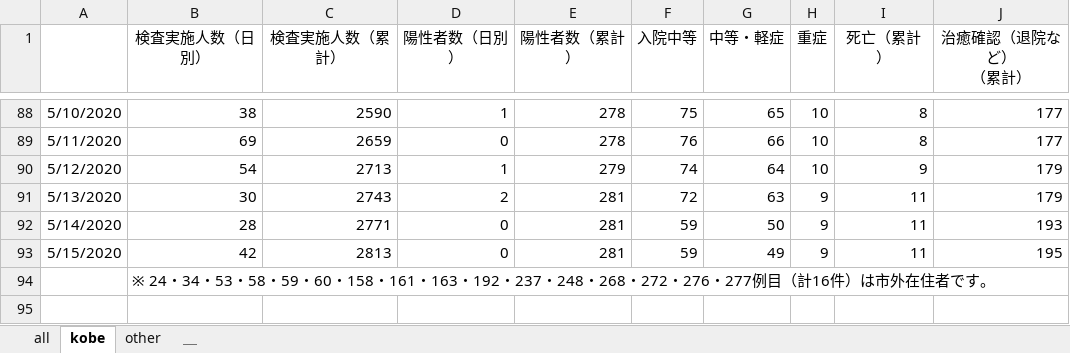
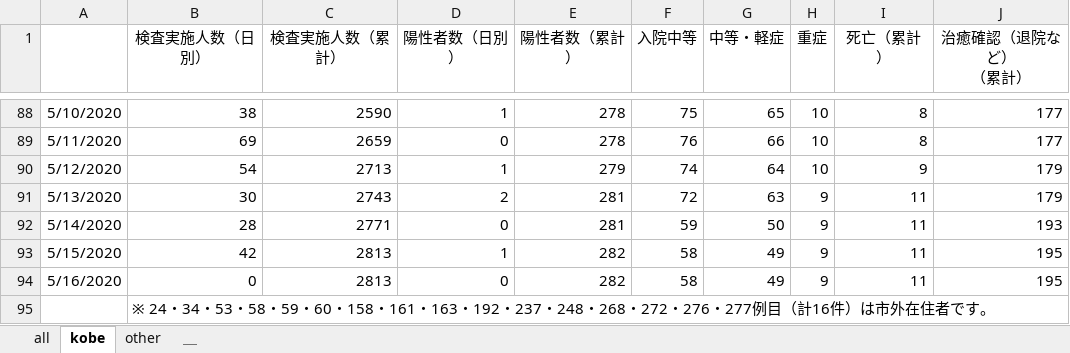
Before and after one commit to codeforjapan/kobe-stopcovid19, an Excel workbook: data/kansensya_pcr.xlsx, sheet kobe, drawn as a sheet; only a part is shown, gaps mark what is left out; values as stored, in another font and other column widths than the file's, no borders; the diff names each change by its address in the sheet, - before the commit and + after, or states it on an @@ line.

```diff
--- a/data/kansensya_pcr.xlsx (sheet kobe)
+++ b/data/kansensya_pcr.xlsx (sheet kobe)
-D93 (陽性者数（日別）): 0
+D93 (陽性者数（日別）): 1
-E93 (陽性者数（累計）): 281
+E93 (陽性者数（累計）): 282
-F93 (入院中等): 59
+F93 (入院中等): 58
+row 94: 5/16/2020 | 0 | 2813 | 0 | 282 | 58 | 49 | 9 | 11 | 195
```
Also changed, not shown: sheet all, sheet other, data/sodan.xlsx, 15 other files.
